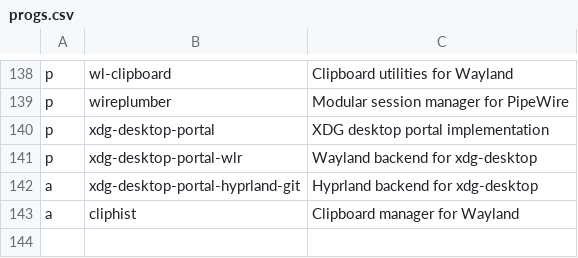
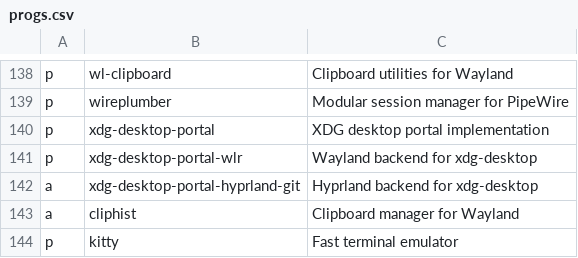
Before and after one commit to ramirocabral/dotfiles, a CSV file: progs.csv, drawn as a sheet; only a part is shown, gaps mark what is left out.

Commit message:
added kitty package

```diff
--- a/progs.csv
+++ b/progs.csv
@@ -143 +143,2 @@ a,xdg-desktop-portal-hyprland-git, Hyprland backend for xdg-desktop
 a,cliphist,Clipboard manager for Wayland
+p,kitty,Fast terminal emulator
```
